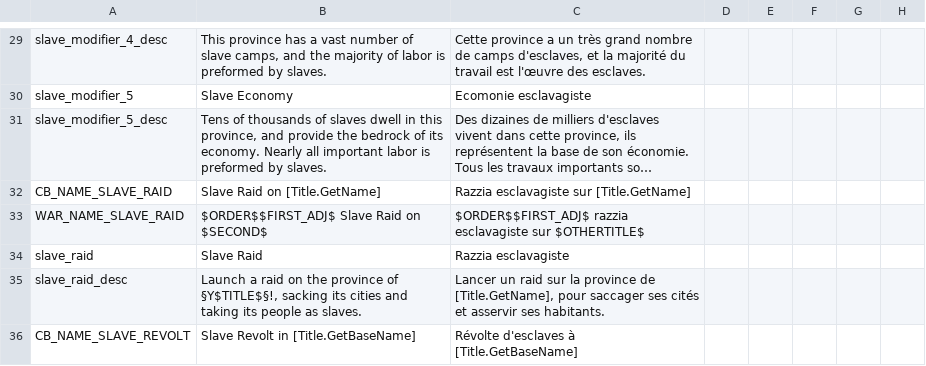
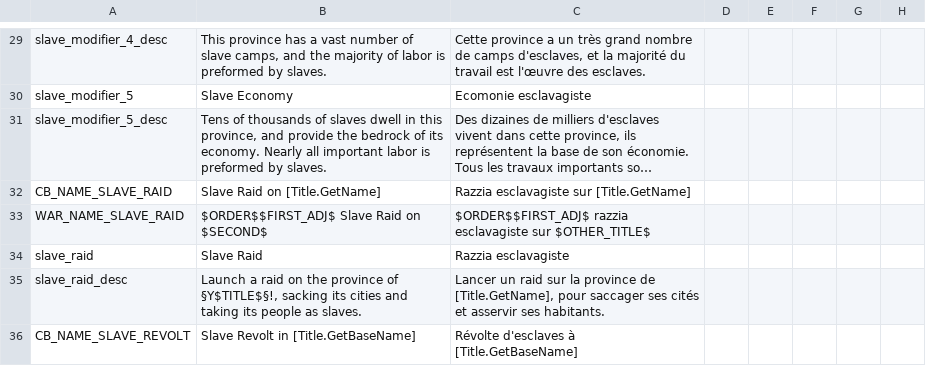
Before and after one commit to fishface60/lux-invicta, a CSV file: localisation/got_slavery.csv, drawn as a sheet; only a part is shown, gaps mark what is left out; long unchanged cells end in …; the diff names each change by its address in the sheet, - before the commit and + after, or states it on an @@ line.

```diff
--- a/localisation/got_slavery.csv
+++ b/localisation/got_slavery.csv
-C33: …esclavagiste sur $OTHERTITLE$
+C33: …esclavagiste sur $OTHER_TITLE$
```
Also changed, not shown: localisation/lux_regency.csv, 5 other files.
